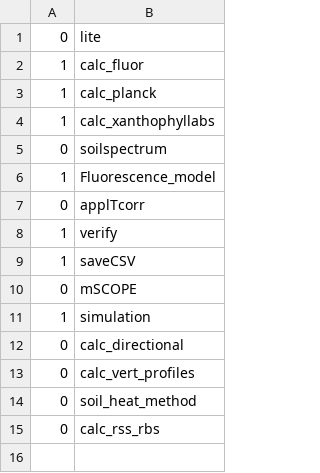
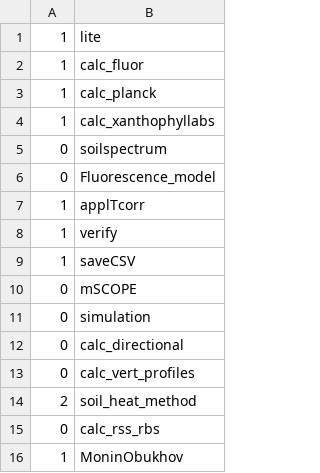
Before and after one commit to Christiaanvandertol/SCOPE, a CSV file: input/setoptions.csv, drawn as a sheet.

```diff
--- a/input/setoptions.csv
+++ b/input/setoptions.csv
@@ -1,2 +1,2 @@
-0,lite
+1,lite
 1,calc_fluor
@@ -5,4 +5,4 @@
 0,soilspectrum
-1,Fluorescence_model
-0,applTcorr
+0,Fluorescence_model
+1,applTcorr
 1,verify
@@ -10,6 +10,7 @@
 0,mSCOPE
-1,simulation
+0,simulation
 0,calc_directional
 0,calc_vert_profiles
-0,soil_heat_method
+2,soil_heat_method
 0,calc_rss_rbs
+1,MoninObukhov
```
Also changed, not shown: input/filenames.csv, 45 other files.
